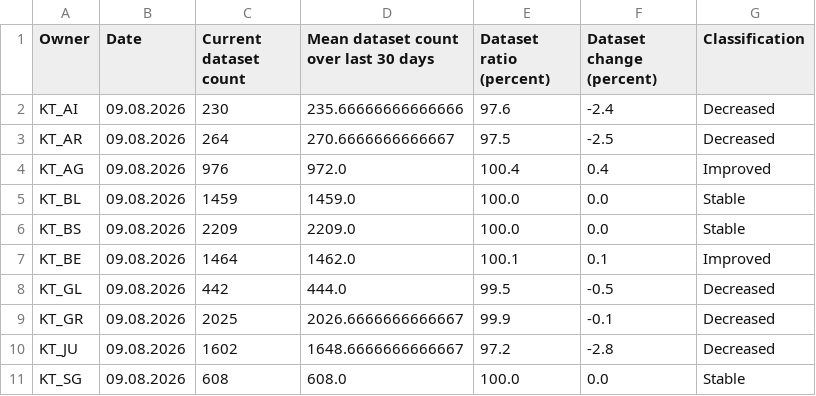
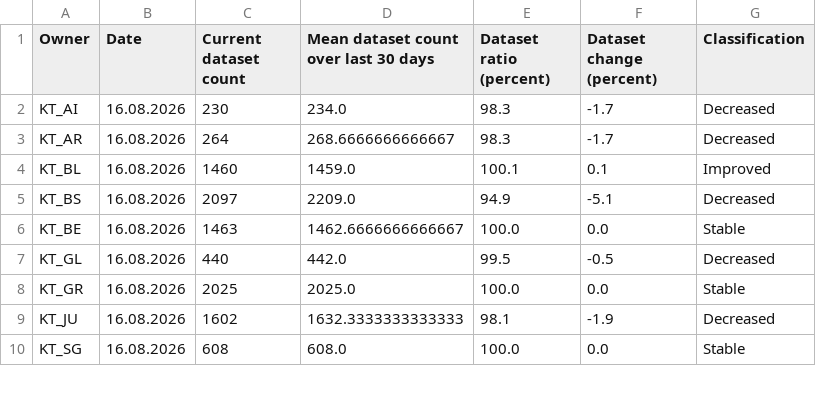
Before and after one commit to davidoesch/geoservice_harvester_poc, a CSV file: data/geoservices_changestats_CH.csv, drawn as a sheet; only a part is shown; the diff covers the shown part only.

Commit message:
Calculate change statistics

```diff
--- a/data/geoservices_changestats_CH.csv
+++ b/data/geoservices_changestats_CH.csv
@@ -1,11 +1,10 @@
 Owner,Date,Current dataset count,Mean dataset count over last 30 days,Dataset ratio (percent),Dataset change (percent),Classification
-KT_AI,09.08.2026,230,235.66666666666666,97.6,-2.4,Decreased
-KT_AR,09.08.2026,264,270.6666666666667,97.5,-2.5,Decreased
-KT_AG,09.08.2026,976,972.0,100.4,0.4,Improved
-KT_BL,09.08.2026,1459,1459.0,100.0,0.0,Stable
-KT_BS,09.08.2026,2209,2209.0,100.0,0.0,Stable
-KT_BE,09.08.2026,1464,1462.0,100.1,0.1,Improved
-KT_GL,09.08.2026,442,444.0,99.5,-0.5,Decreased
-KT_GR,09.08.2026,2025,2026.6666666666667,99.9,-0.1,Decreased
-KT_JU,09.08.2026,1602,1648.6666666666667,97.2,-2.8,Decreased
-KT_SG,09.08.2026,608,608.0,100.0,0.0,Stable
+KT_AI,16.08.2026,230,234.0,98.3,-1.7,Decreased
+KT_AR,16.08.2026,264,268.6666666666667,98.3,-1.7,Decreased
+KT_BL,16.08.2026,1460,1459.0,100.1,0.1,Improved
+KT_BS,16.08.2026,2097,2209.0,94.9,-5.1,Decreased
+KT_BE,16.08.2026,1463,1462.6666666666667,100.0,0.0,Stable
+KT_GL,16.08.2026,440,442.0,99.5,-0.5,Decreased
+KT_GR,16.08.2026,2025,2025.0,100.0,0.0,Stable
+KT_JU,16.08.2026,1602,1632.3333333333333,98.1,-1.9,Decreased
+KT_SG,16.08.2026,608,608.0,100.0,0.0,Stable
```
Also changed, not shown: 1 removed row and 43 edited cells elsewhere in this file.
